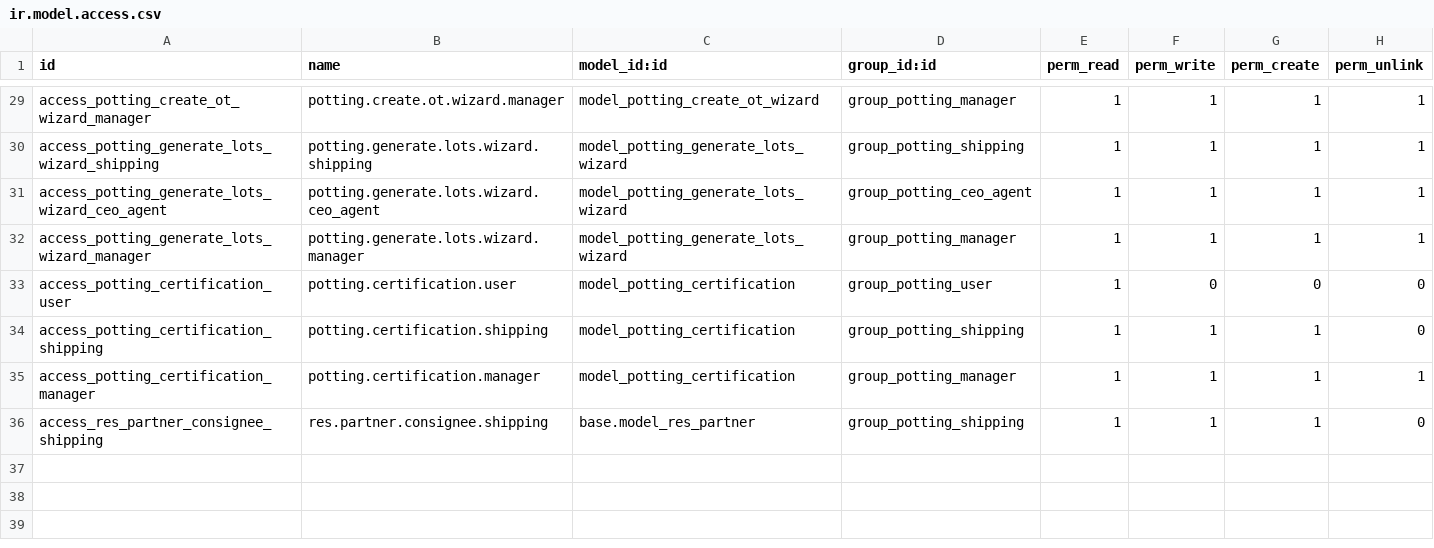
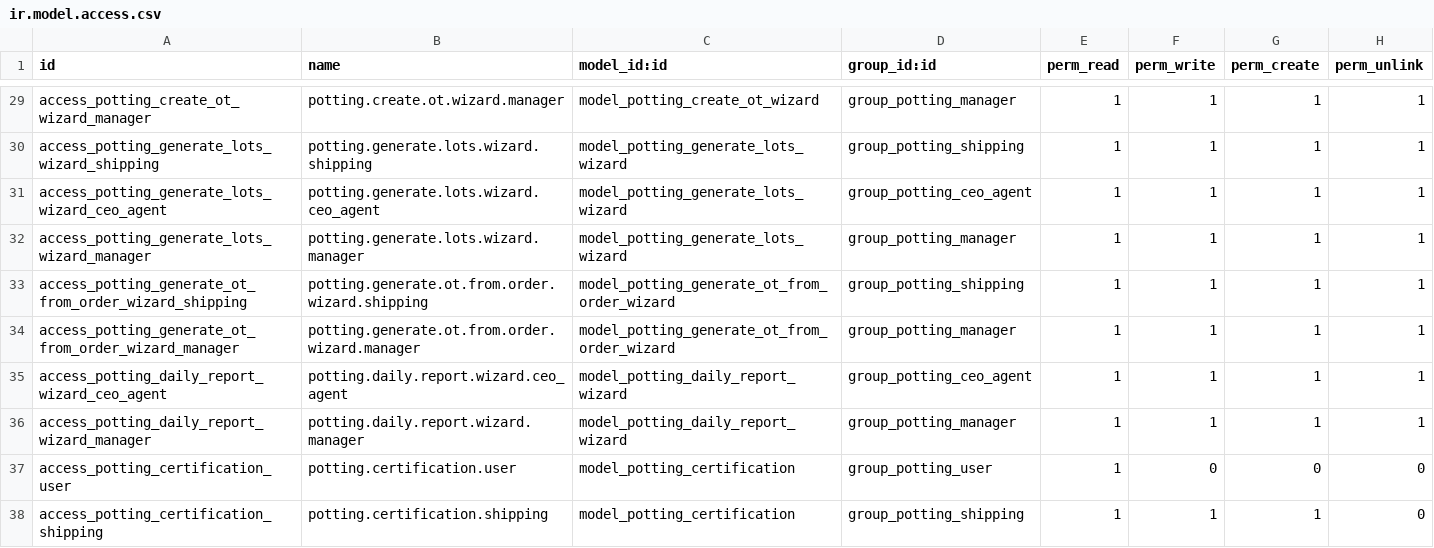
Before and after one commit to Kvola/potting_management, a CSV file: security/ir.model.access.csv, drawn as a sheet; only a part is shown, gaps mark what is left out; the shorter side is filled out with more unchanged rows; the diff names each change by its address in the sheet, - before the commit and + after, or states it on an @@ line.

```diff
--- a/security/ir.model.access.csv
+++ b/security/ir.model.access.csv
+row 33: access_potting_generate_ot_from_order_wizard_shipping | potting.generate.ot.from.order.wizard.shipping | model_potting_generate_ot_from_order_wizard | group_potting_shipping | 1 | 1 | 1 | 1
+row 34: access_potting_generate_ot_from_order_wizard_manager | potting.generate.ot.from.order.wizard.manager | model_potting_generate_ot_from_order_wizard | group_potting_manager | 1 | 1 | 1 | 1
+row 35: access_potting_daily_report_wizard_ceo_agent | potting.daily.report.wizard.ceo_agent | model_potting_daily_report_wizard | group_potting_ceo_agent | 1 | 1 | 1 | 1
+row 36: access_potting_daily_report_wizard_manager | potting.daily.report.wizard.manager | model_potting_daily_report_wizard | group_potting_manager | 1 | 1 | 1 | 1
```
Also changed, not shown: 17 other files.
